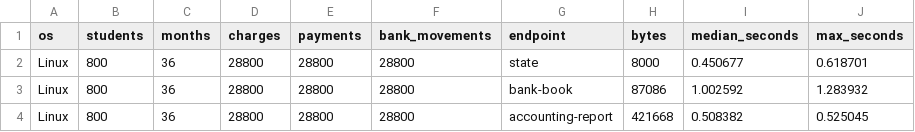
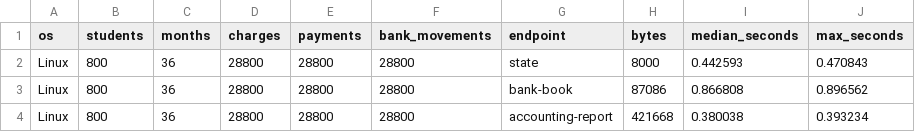
Before and after one commit to Eliezerti/Sistema-colegio, a CSV file: docs/interno/ingresos-evidencia/linux-36-meses.csv, drawn as a sheet.

```diff
--- a/docs/interno/ingresos-evidencia/linux-36-meses.csv
+++ b/docs/interno/ingresos-evidencia/linux-36-meses.csv
@@ -1,4 +1,4 @@
 os,students,months,charges,payments,bank_movements,endpoint,bytes,median_seconds,max_seconds
-Linux,800,36,28800,28800,28800,state,8000,0.450677,0.618701
-Linux,800,36,28800,28800,28800,bank-book,87086,1.002592,1.283932
-Linux,800,36,28800,28800,28800,accounting-report,421668,0.508382,0.525045
+Linux,800,36,28800,28800,28800,state,8000,0.442593,0.470843
+Linux,800,36,28800,28800,28800,bank-book,87086,0.866808,0.896562
+Linux,800,36,28800,28800,28800,accounting-report,421668,0.380038,0.393234
```
Also changed, not shown: docs/interno/ingresos-evidencia/linux-12-meses.csv, 12 other files.
